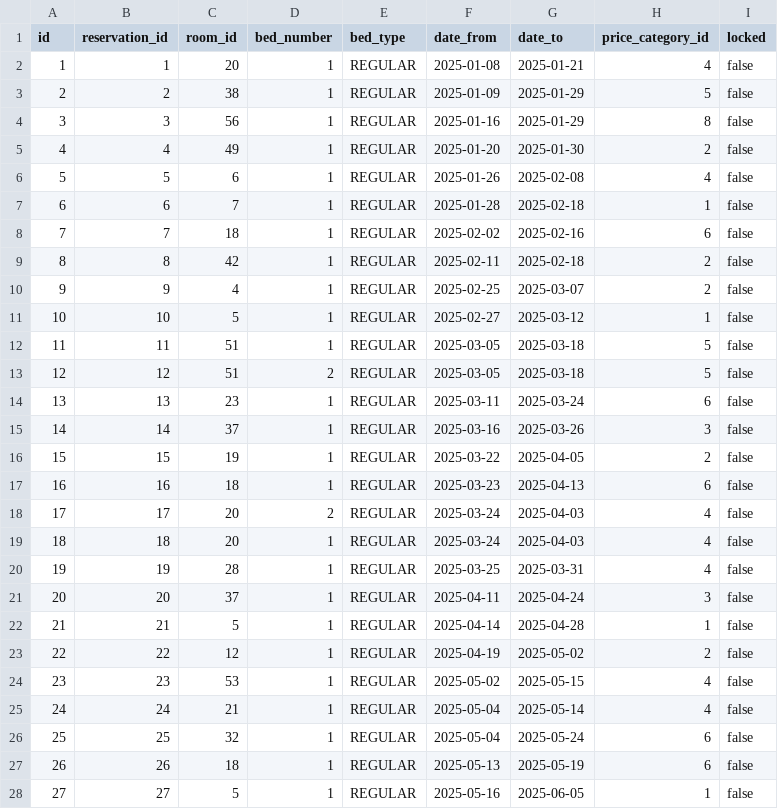
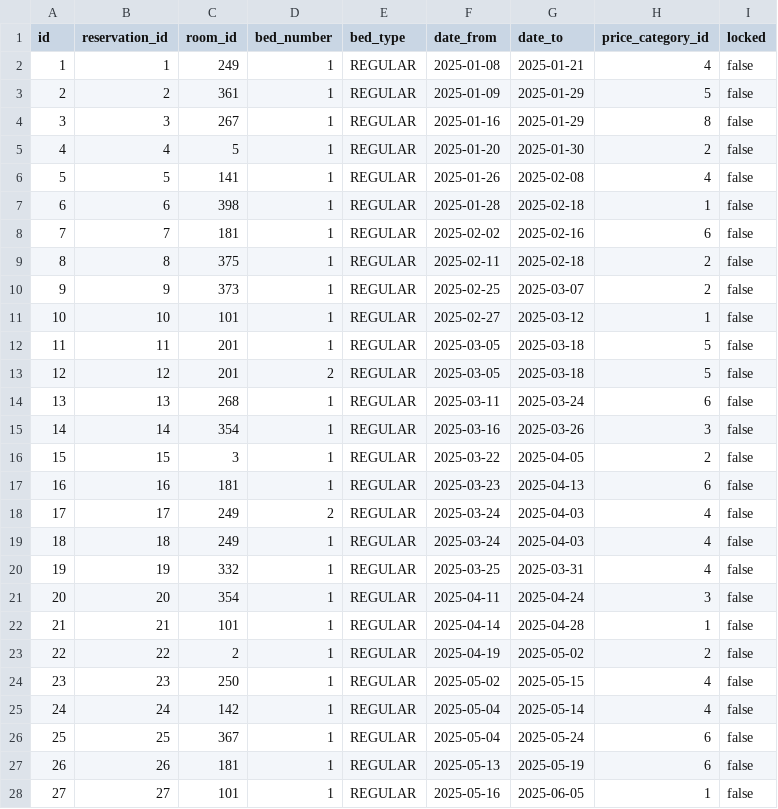
Before and after one commit to lukasbarilic/TK, a CSV file: backend/src/main/resources/demo/stays.csv, drawn as a sheet; only a part is shown; the diff covers the shown part only.

Commit message:
TK-3: P02 Katalóg ubytovacích kapacít a demo dáta - added PGadmin

```diff
--- a/backend/src/main/resources/demo/stays.csv
+++ b/backend/src/main/resources/demo/stays.csv
@@ -1,28 +1,28 @@
 id,reservation_id,room_id,bed_number,bed_type,date_from,date_to,price_category_id,locked
-1,1,20,1,REGULAR,2025-01-08,2025-01-21,4,false
-2,2,38,1,REGULAR,2025-01-09,2025-01-29,5,false
-3,3,56,1,REGULAR,2025-01-16,2025-01-29,8,false
-4,4,49,1,REGULAR,2025-01-20,2025-01-30,2,false
-5,5,6,1,REGULAR,2025-01-26,2025-02-08,4,false
-6,6,7,1,REGULAR,2025-01-28,2025-02-18,1,false
-7,7,18,1,REGULAR,2025-02-02,2025-02-16,6,false
-8,8,42,1,REGULAR,2025-02-11,2025-02-18,2,false
-9,9,4,1,REGULAR,2025-02-25,2025-03-07,2,false
-10,10,5,1,REGULAR,2025-02-27,2025-03-12,1,false
-11,11,51,1,REGULAR,2025-03-05,2025-03-18,5,false
-12,12,51,2,REGULAR,2025-03-05,2025-03-18,5,false
-13,13,23,1,REGULAR,2025-03-11,2025-03-24,6,false
-14,14,37,1,REGULAR,2025-03-16,2025-03-26,3,false
-15,15,19,1,REGULAR,2025-03-22,2025-04-05,2,false
-16,16,18,1,REGULAR,2025-03-23,2025-04-13,6,false
-17,17,20,2,REGULAR,2025-03-24,2025-04-03,4,false
-18,18,20,1,REGULAR,2025-03-24,2025-04-03,4,false
-19,19,28,1,REGULAR,2025-03-25,2025-03-31,4,false
-20,20,37,1,REGULAR,2025-04-11,2025-04-24,3,false
-21,21,5,1,REGULAR,2025-04-14,2025-04-28,1,false
-22,22,12,1,REGULAR,2025-04-19,2025-05-02,2,false
-23,23,53,1,REGULAR,2025-05-02,2025-05-15,4,false
-24,24,21,1,REGULAR,2025-05-04,2025-05-14,4,false
-25,25,32,1,REGULAR,2025-05-04,2025-05-24,6,false
-26,26,18,1,REGULAR,2025-05-13,2025-05-19,6,false
-27,27,5,1,REGULAR,2025-05-16,2025-06-05,1,false
+1,1,249,1,REGULAR,2025-01-08,2025-01-21,4,false
+2,2,361,1,REGULAR,2025-01-09,2025-01-29,5,false
+3,3,267,1,REGULAR,2025-01-16,2025-01-29,8,false
+4,4,5,1,REGULAR,2025-01-20,2025-01-30,2,false
+5,5,141,1,REGULAR,2025-01-26,2025-02-08,4,false
+6,6,398,1,REGULAR,2025-01-28,2025-02-18,1,false
+7,7,181,1,REGULAR,2025-02-02,2025-02-16,6,false
+8,8,375,1,REGULAR,2025-02-11,2025-02-18,2,false
+9,9,373,1,REGULAR,2025-02-25,2025-03-07,2,false
+10,10,101,1,REGULAR,2025-02-27,2025-03-12,1,false
+11,11,201,1,REGULAR,2025-03-05,2025-03-18,5,false
+12,12,201,2,REGULAR,2025-03-05,2025-03-18,5,false
+13,13,268,1,REGULAR,2025-03-11,2025-03-24,6,false
+14,14,354,1,REGULAR,2025-03-16,2025-03-26,3,false
+15,15,3,1,REGULAR,2025-03-22,2025-04-05,2,false
+16,16,181,1,REGULAR,2025-03-23,2025-04-13,6,false
+17,17,249,2,REGULAR,2025-03-24,2025-04-03,4,false
+18,18,249,1,REGULAR,2025-03-24,2025-04-03,4,false
+19,19,332,1,REGULAR,2025-03-25,2025-03-31,4,false
+20,20,354,1,REGULAR,2025-04-11,2025-04-24,3,false
+21,21,101,1,REGULAR,2025-04-14,2025-04-28,1,false
+22,22,2,1,REGULAR,2025-04-19,2025-05-02,2,false
+23,23,250,1,REGULAR,2025-05-02,2025-05-15,4,false
+24,24,142,1,REGULAR,2025-05-04,2025-05-14,4,false
+25,25,367,1,REGULAR,2025-05-04,2025-05-24,6,false
+26,26,181,1,REGULAR,2025-05-13,2025-05-19,6,false
+27,27,101,1,REGULAR,2025-05-16,2025-06-05,1,false
```
Also changed, not shown: 134 edited cells elsewhere in this file, backend/src/main/resources/demo/buildings.csv, backend/src/main/resources/demo/room_blocks.csv, 8 other files.
